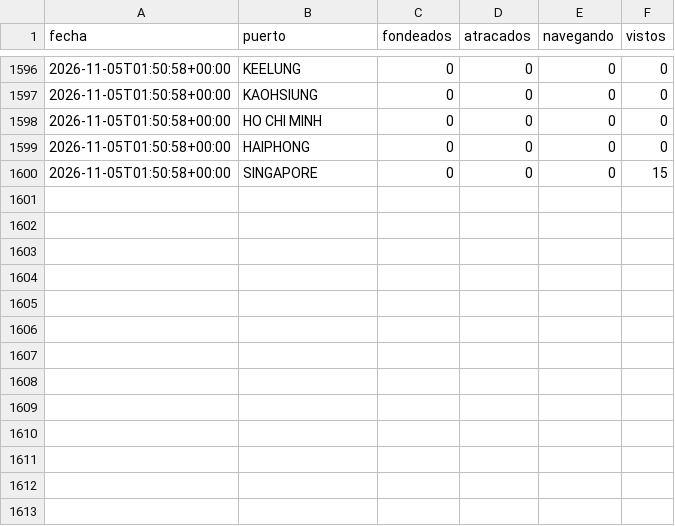
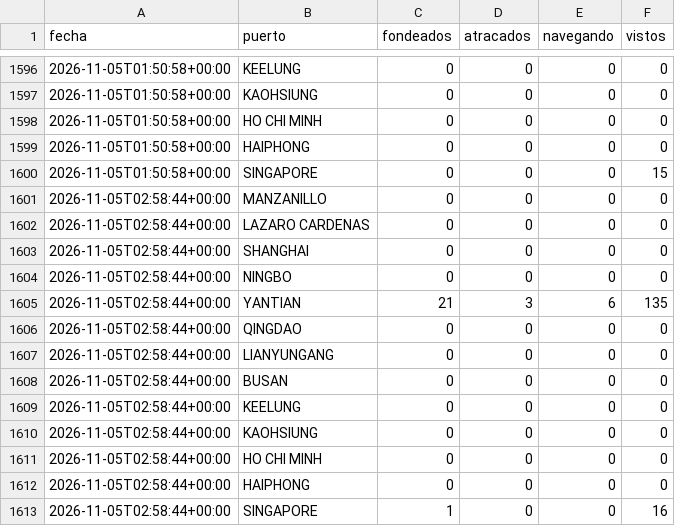
Before and after one commit to jart0988aj-maker/monitoreo-buques, a CSV file: docs/data/historial/congestion.csv, drawn as a sheet; only a part is shown, gaps mark what is left out.

```diff
--- a/docs/data/historial/congestion.csv
+++ b/docs/data/historial/congestion.csv
@@ -1600 +1600,14 @@ fecha,puerto,fondeados,atracados,navegando,vistos
 2026-11-05T01:50:58+00:00,SINGAPORE,0,0,0,15
+2026-11-05T02:58:44+00:00,MANZANILLO,0,0,0,0
+2026-11-05T02:58:44+00:00,LAZARO CARDENAS,0,0,0,0
+2026-11-05T02:58:44+00:00,SHANGHAI,0,0,0,0
+2026-11-05T02:58:44+00:00,NINGBO,0,0,0,0
+2026-11-05T02:58:44+00:00,YANTIAN,21,3,6,135
+2026-11-05T02:58:44+00:00,QINGDAO,0,0,0,0
+2026-11-05T02:58:44+00:00,LIANYUNGANG,0,0,0,0
+2026-11-05T02:58:44+00:00,BUSAN,0,0,0,0
+2026-11-05T02:58:44+00:00,KEELUNG,0,0,0,0
+2026-11-05T02:58:44+00:00,KAOHSIUNG,0,0,0,0
+2026-11-05T02:58:44+00:00,HO CHI MINH,0,0,0,0
+2026-11-05T02:58:44+00:00,HAIPHONG,0,0,0,0
+2026-11-05T02:58:44+00:00,SINGAPORE,1,0,0,16
```
Also changed, not shown: docs/data/historial/posiciones_2026-11.csv, 4 other files.
